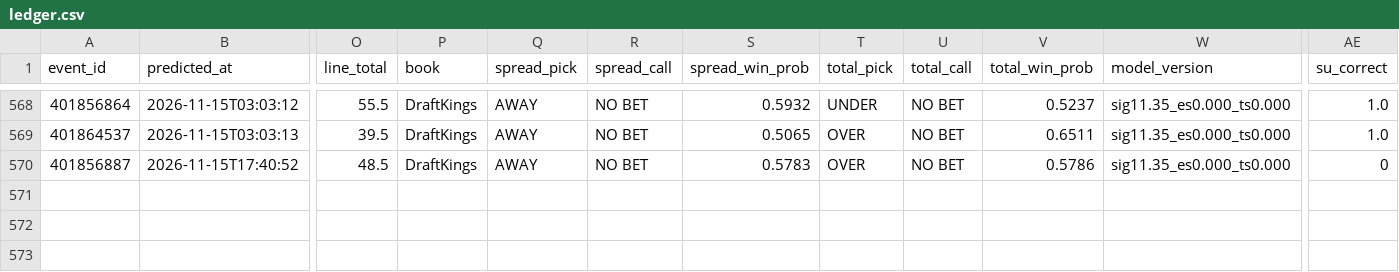
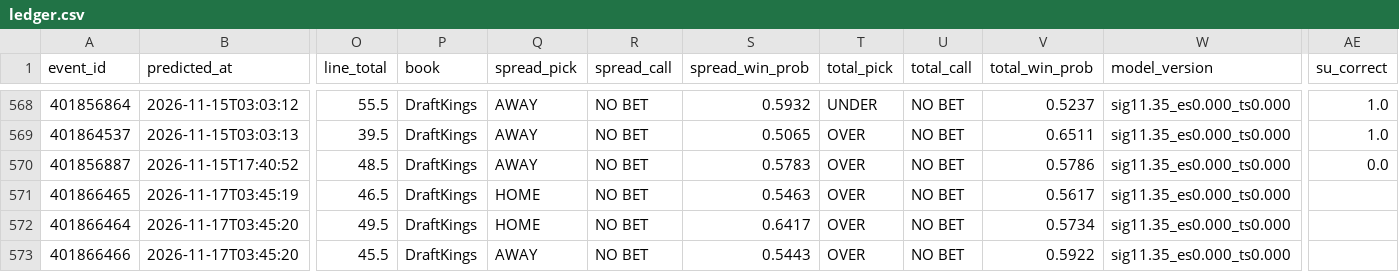
Before and after one commit to golfer1989/cfb-model, a CSV file: data/ledger.csv, drawn as a sheet; only a part is shown, gaps mark what is left out; rows hold the shown columns only; the diff names each change by its address in the sheet, - before the commit and + after, or states it on an @@ line.

Commit message:
Report (pre-kickoff): 2026-11-16 21:45 CST

```diff
--- a/data/ledger.csv
+++ b/data/ledger.csv
-AE570 (su_correct): 0
+AE570 (su_correct): 0.0
+row 571: 401866465 | 2026-11-17T03:45:19 | 46.5 | DraftKings | HOME | NO BET | 0.5463 | OVER | NO BET | 0.5617 | sig11.35_es0.000_ts0.000
+row 572: 401866464 | 2026-11-17T03:45:20 | 49.5 | DraftKings | HOME | NO BET | 0.6417 | OVER | NO BET | 0.5734 | sig11.35_es0.000_ts0.000
+row 573: 401866466 | 2026-11-17T03:45:20 | 45.5 | DraftKings | AWAY | NO BET | 0.5443 | OVER | NO BET | 0.5922 | sig11.35_es0.000_ts0.000
```
Also changed, not shown: data/backtest_preds.csv, data/real_games.csv, 7 other files.
